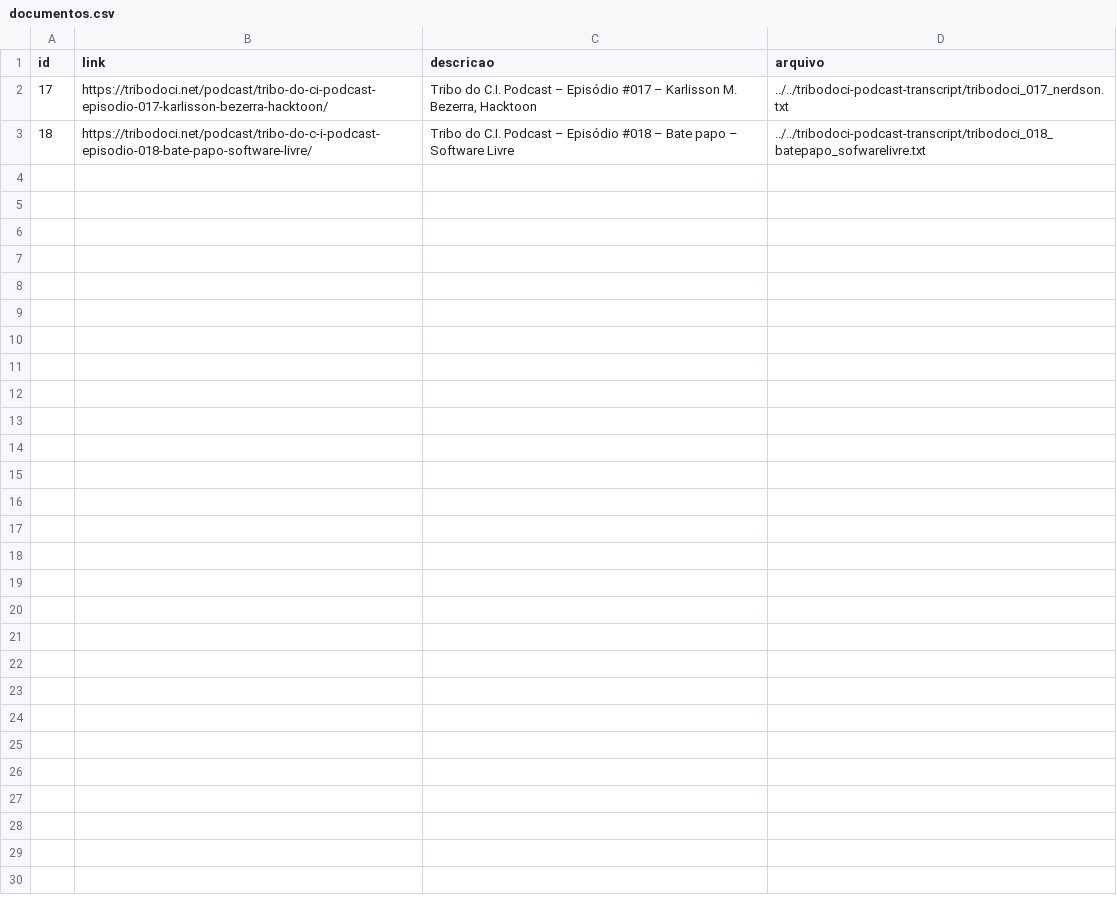
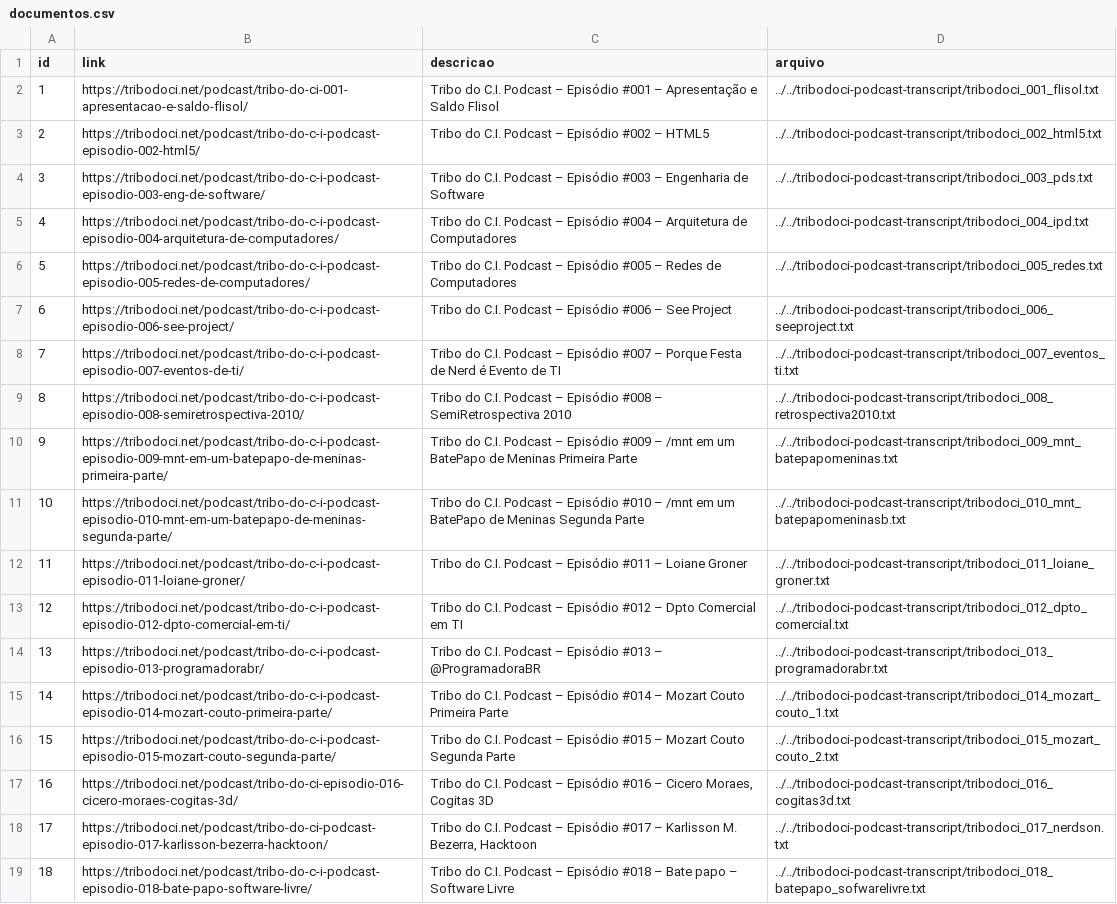
Before and after one commit to tribodoci/busca, a CSV file: src/documentos.csv, drawn as a sheet; the diff names each change by its address in the sheet, - before the commit and + after, or states it on an @@ line.

Commit message:
Todos os episodios

```diff
--- a/src/documentos.csv
+++ b/src/documentos.csv
+row 2: 1 | https://tribodoci.net/podcast/tribo-do-ci-001-apresentacao-e-saldo-flisol/ | Tribo do C.I. Podcast – Episódio #001 – Apresentação e Saldo Flisol | ../../tribodoci-podcast-transcript/tribodoci_001_flisol.txt
+row 3: 2 | https://tribodoci.net/podcast/tribo-do-c-i-podcast-episodio-002-html5/ | Tribo do C.I. Podcast – Episódio #002 – HTML5 | ../../tribodoci-podcast-transcript/tribodoci_002_html5.txt
+row 4: 3 | https://tribodoci.net/podcast/tribo-do-c-i-podcast-episodio-003-eng-de-software/ | Tribo do C.I. Podcast – Episódio #003 – Engenharia de Software | ../../tribodoci-podcast-transcript/tribodoci_003_pds.txt
+row 5: 4 | https://tribodoci.net/podcast/tribo-do-c-i-podcast-episodio-004-arquitetura-de-computadores/ | Tribo do C.I. Podcast – Episódio #004 – Arquitetura de Computadores | ../../tribodoci-podcast-transcript/tribodoci_004_ipd.txt
+row 6: 5 | https://tribodoci.net/podcast/tribo-do-c-i-podcast-episodio-005-redes-de-computadores/ | Tribo do C.I. Podcast – Episódio #005 – Redes de Computadores | ../../tribodoci-podcast-transcript/tribodoci_005_redes.txt
+row 7: 6 | https://tribodoci.net/podcast/tribo-do-c-i-podcast-episodio-006-see-project/ | Tribo do C.I. Podcast – Episódio #006 – See Project | ../../tribodoci-podcast-transcript/tribodoci_006_seeproject.txt
+row 8: 7 | https://tribodoci.net/podcast/tribo-do-c-i-podcast-episodio-007-eventos-de-ti/ | Tribo do C.I. Podcast – Episódio #007 – Porque Festa de Nerd é Evento de TI | ../../tribodoci-podcast-transcript/tribodoci_007_eventos_ti.txt
+row 9: 8 | https://tribodoci.net/podcast/tribo-do-c-i-podcast-episodio-008-semiretrospectiva-2010/ | Tribo do C.I. Podcast – Episódio #008 – SemiRetrospectiva 2010 | ../../tribodoci-podcast-transcript/tribodoci_008_retrospectiva2010.txt
+row 10: 9 | https://tribodoci.net/podcast/tribo-do-c-i-podcast-episodio-009-mnt-em-um-batepapo-de-meninas-primeira-parte/ | Tribo do C.I. Podcast – Episódio #009 – /mnt em um BatePapo de Meninas Primeira Parte | ../../tribodoci-podcast-transcript/tribodoci_009_mnt_batepapomeninas.txt
+row 11: 10 | https://tribodoci.net/podcast/tribo-do-c-i-podcast-episodio-010-mnt-em-um-batepapo-de-meninas-segunda-parte/ | Tribo do C.I. Podcast – Episódio #010 – /mnt em um BatePapo de Meninas Segunda Parte | ../../tribodoci-podcast-transcript/tribodoci_010_mnt_batepapomeninasb.txt
+row 12: 11 | https://tribodoci.net/podcast/tribo-do-c-i-podcast-episodio-011-loiane-groner/ | Tribo do C.I. Podcast – Episódio #011 – Loiane Groner | ../../tribodoci-podcast-transcript/tribodoci_011_loiane_groner.txt
+row 13: 12 | https://tribodoci.net/podcast/tribo-do-c-i-podcast-episodio-012-dpto-comercial-em-ti/ | Tribo do C.I. Podcast – Episódio #012 – Dpto Comercial em TI | ../../tribodoci-podcast-transcript/tribodoci_012_dpto_comercial.txt
+row 14: 13 | https://tribodoci.net/podcast/tribo-do-c-i-podcast-episodio-013-programadorabr/ | Tribo do C.I. Podcast – Episódio #013 – @ProgramadoraBR | ../../tribodoci-podcast-transcript/tribodoci_013_programadorabr.txt
+row 15: 14 | https://tribodoci.net/podcast/tribo-do-c-i-podcast-episodio-014-mozart-couto-primeira-parte/ | Tribo do C.I. Podcast – Episódio #014 – Mozart Couto Primeira Parte | ../../tribodoci-podcast-transcript/tribodoci_014_mozart_couto_1.txt
+row 16: 15 | https://tribodoci.net/podcast/tribo-do-c-i-podcast-episodio-015-mozart-couto-segunda-parte/ | Tribo do C.I. Podcast – Episódio #015 – Mozart Couto Segunda Parte | ../../tribodoci-podcast-transcript/tribodoci_015_mozart_couto_2.txt
+row 17: 16 | https://tribodoci.net/podcast/tribo-do-ci-episodio-016-cicero-moraes-cogitas-3d/ | Tribo do C.I. Podcast – Episódio #016 – Cicero Moraes, Cogitas 3D | ../../tribodoci-podcast-transcript/tribodoci_016_cogitas3d.txt
```
Also changed, not shown: 1 other file.
